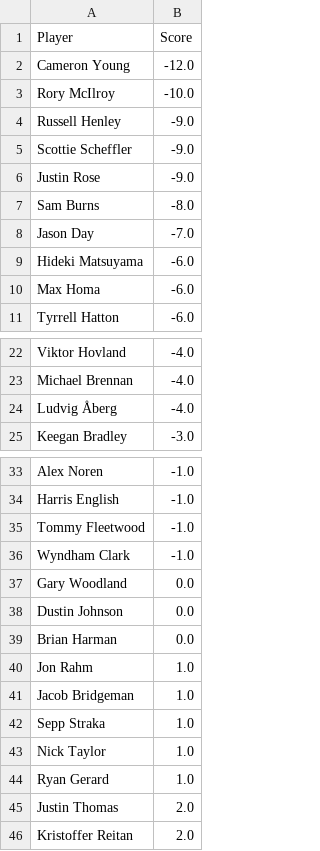
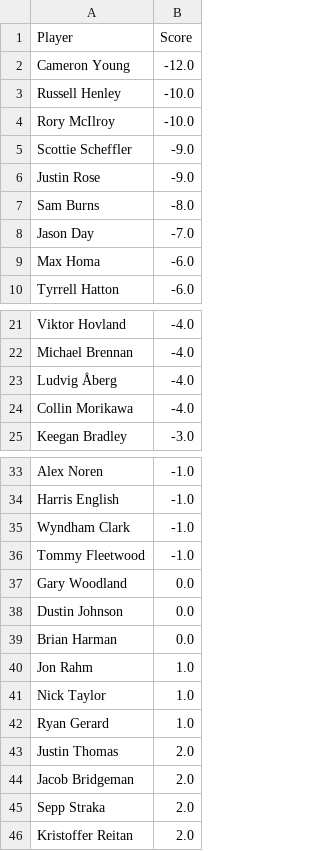
Before and after one commit to jaredbuck1994/Masters, a CSV file: scores.csv, drawn as a sheet; only a part is shown, gaps mark what is left out; the diff covers the shown part only.

Commit message:
update scores 2026-04-12 16:38:13

```diff
--- a/scores.csv
+++ b/scores.csv
@@ -2,4 +2,4 @@ Player,Score
 Cameron Young,-12.0
+Russell Henley,-10.0
 Rory McIlroy,-10.0
-Russell Henley,-9.0
 Scottie Scheffler,-9.0
@@ -8,3 +8,2 @@ Sam Burns,-8.0
 Jason Day,-7.0
-Hideki Matsuyama,-6.0
 Max Homa,-6.0
@@ -24,2 +23,3 @@ Michael Brennan,-4.0
 Ludvig Åberg,-4.0
+Collin Morikawa,-4.0
 Keegan Bradley,-3.0
@@ -34,4 +34,4 @@ Alex Noren,-1.0
 Harris English,-1.0
+Wyndham Clark,-1.0
 Tommy Fleetwood,-1.0
-Wyndham Clark,-1.0
 Gary Woodland,0.0
@@ -40,4 +40,2 @@ Brian Harman,0.0
 Jon Rahm,1.0
-Jacob Bridgeman,1.0
-Sepp Straka,1.0
 Nick Taylor,1.0
@@ -45,2 +43,4 @@ Ryan Gerard,1.0
 Justin Thomas,2.0
+Jacob Bridgeman,2.0
+Sepp Straka,2.0
 Kristoffer Reitan,2.0
```
Also changed, not shown: 1 added row and 1 removed row elsewhere in this file.
